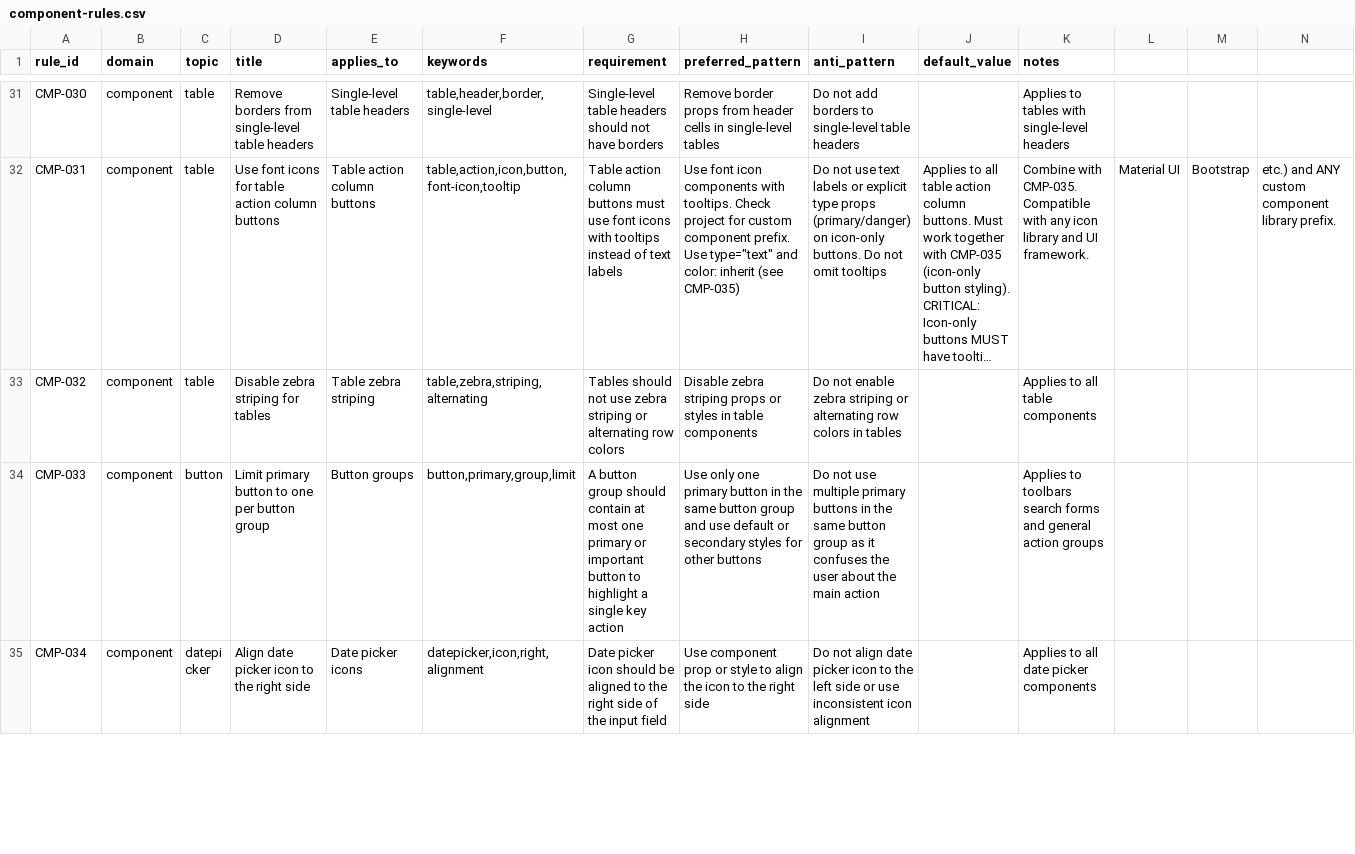
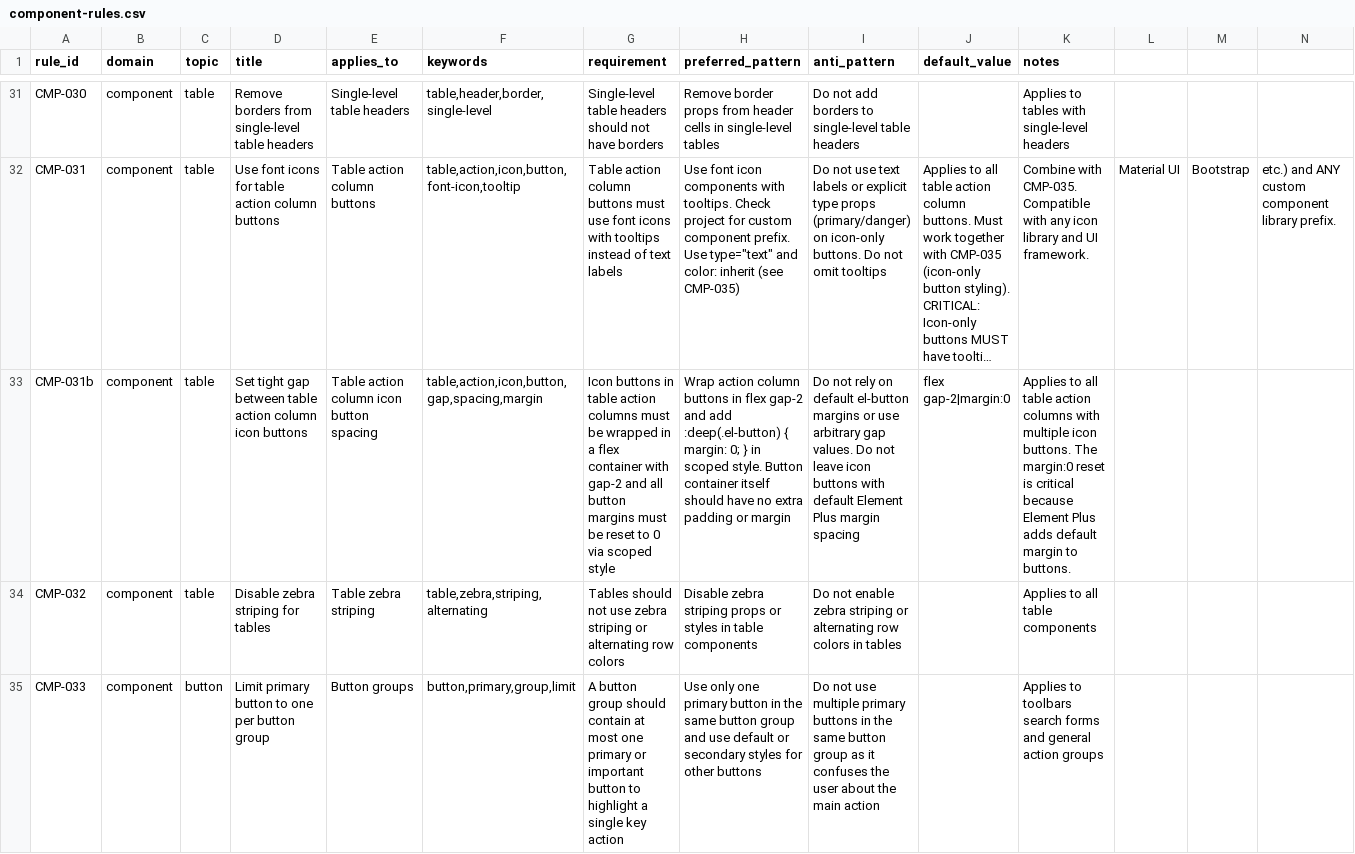
Before and after one commit to MHnanyu/enterprise-vue-refiner, a CSV file: data/component-rules.csv, drawn as a sheet; only a part is shown, gaps mark what is left out; the shorter side is filled out with more unchanged rows; long unchanged cells end in …; the diff covers the shown part only; the diff names each change by its address in the sheet, - before the commit and + after, or states it on an @@ line.

Commit message:
feat: add table action button gap and form grid layout rules
- CMP-031b: Set tight gap (gap-2) between table action column icon buttons
  with margin:0 reset for Element Plus buttons
- CMP-039b: Form items must fill column width with grid 4-column layout
  using grid-cols-4 gap-4 and w-full on el-form-item

```diff
--- a/data/component-rules.csv
+++ b/data/component-rules.csv
+row 33: CMP-031b | component | table | Set tight gap between table action column icon buttons | Table action column icon button spacing | table,action,icon,button,gap,spacing,margin | Icon buttons in table action columns must be wrapped in a flex container with gap-2 and all button margins must be reset to 0 via scoped style | Wrap action column buttons in flex gap-2 and add :deep(.el-button) { margin: 0; } in scoped style. Button container itself should have no extra padding or margin | Do not rely on default el-button margins or use arbitrary gap values. Do not leave icon buttons with default Element Plus margin spacing | flex gap-2|margin:0 | Applies to all table action columns with multiple icon buttons. The margin:0 reset is critical because Element Plus adds default margin to buttons.
```
Also changed, not shown: 1 added row elsewhere in this file.
